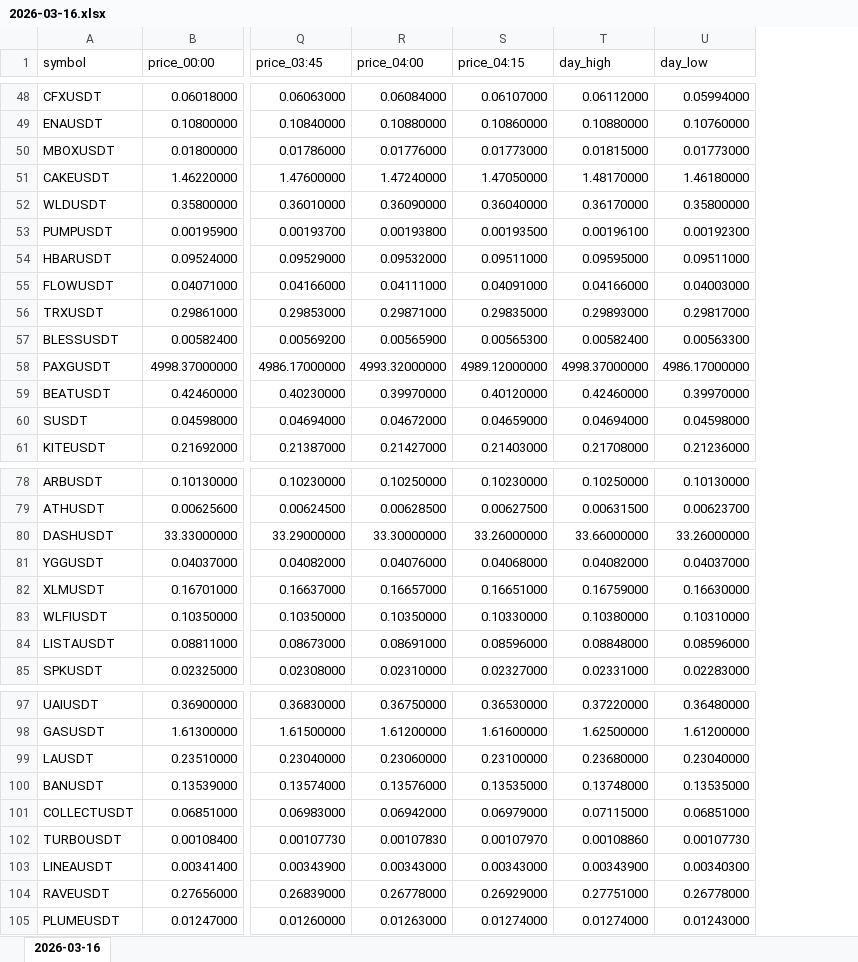
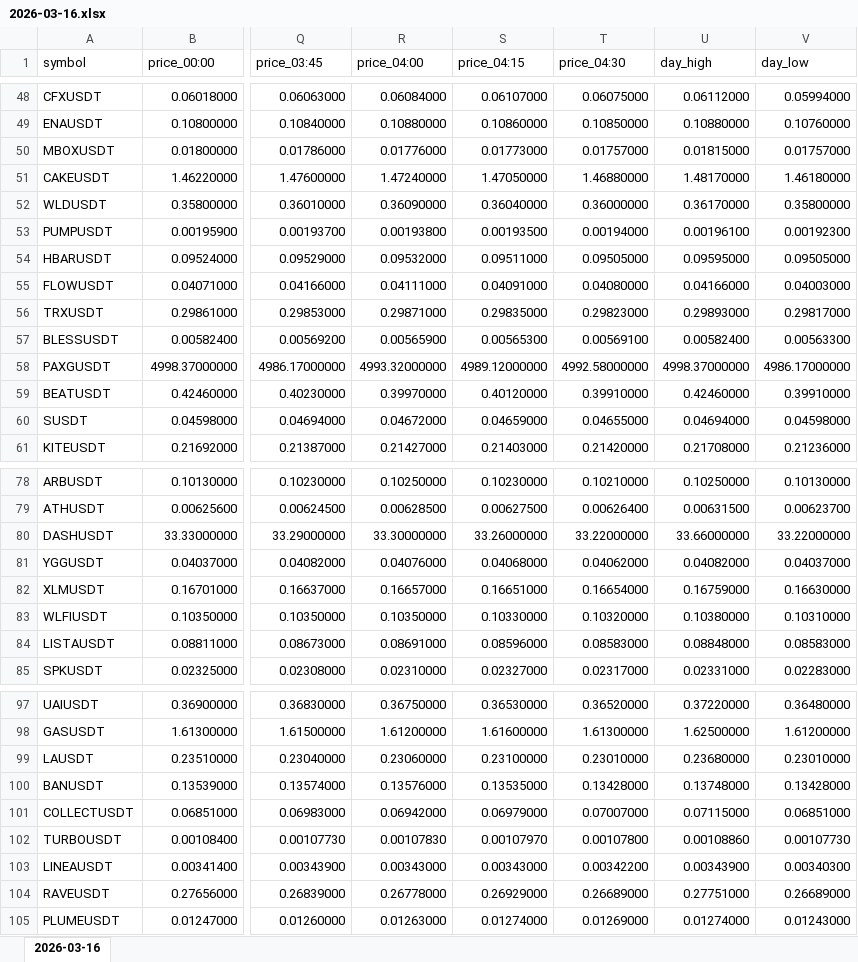
Before and after one commit to smallocean43658/data, an Excel workbook: records/weeks/2026-03-16_2026-03-22/2026-03-16.xlsx, sheet 2026-03-16, drawn as a sheet; only a part is shown, gaps mark what is left out; values as stored, in another font and other column widths than the file's, no borders; addresses are those after the commit; the diff covers the shown part only; the diff names each change by its address in the sheet, - before the commit and + after, or states it on an @@ line.

```diff
--- a/records/weeks/2026-03-16_2026-03-22/2026-03-16.xlsx (sheet 2026-03-16)
+++ b/records/weeks/2026-03-16_2026-03-22/2026-03-16.xlsx (sheet 2026-03-16)
+column T (price_04:30), rows 48-61: 0.06075000 | 0.10850000 | 0.01757000 | 1.46880000 | 0.36000000 | 0.00194000 | 0.09505000 | 0.04080000 | 0.29823000 | 0.00569100 | 4992.58000000 | 0.39910000 | 0.04655000 | 0.21420000; rows 78-85: 0.10210000 | 0.00626400 | 33.22000000 | 0.04062000 | 0.16654000 | 0.10320000 | 0.08583000 | 0.02317000; rows 97-105: 0.36520000 | 1.61300000 | 0.23010000 | 0.13428000 | 0.07007000 | 0.00107800 | 0.00342200 | 0.26689000 | 0.01269000
-V50 (day_low): 0.01773000
+V50 (day_low): 0.01757000
-V54 (day_low): 0.09511000
+V54 (day_low): 0.09505000
-V59 (day_low): 0.39970000
+V59 (day_low): 0.39910000
-V80 (day_low): 33.26000000
+V80 (day_low): 33.22000000
-V84 (day_low): 0.08596000
+V84 (day_low): 0.08583000
-V99 (day_low): 0.23040000
+V99 (day_low): 0.23010000
-V100 (day_low): 0.13535000
+V100 (day_low): 0.13428000
-V104 (day_low): 0.26778000
+V104 (day_low): 0.26689000
```
Also changed, not shown: 51 edited cells elsewhere in this sheet, records/weeks/2026-03-16_2026-03-22/2026-03-16_2026-03-22.xlsx.
